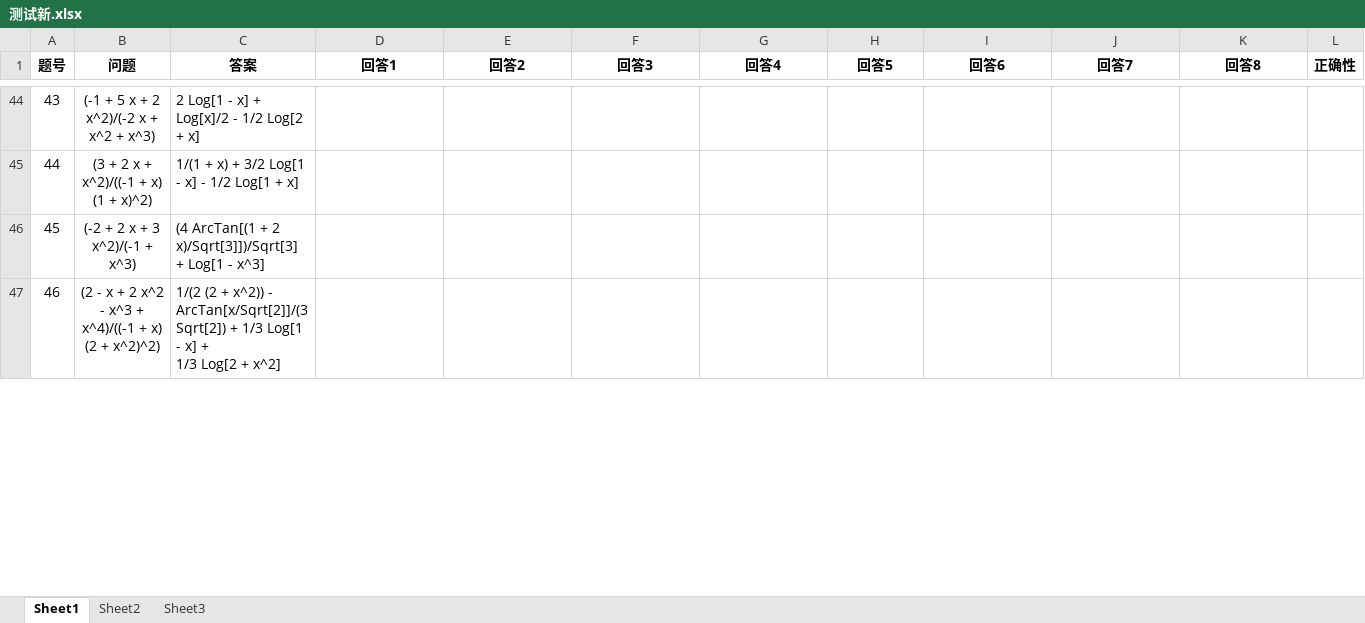
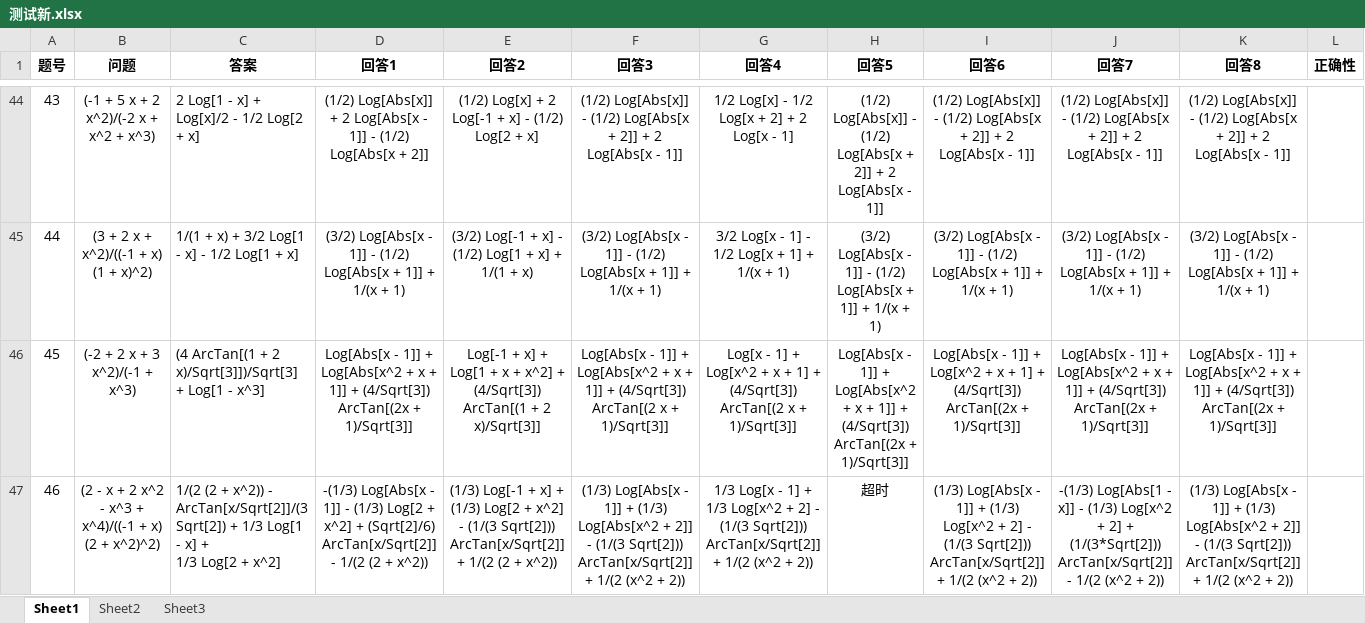
Before and after one commit to moliyes/llm-for-integral, an Excel workbook: 测试大模型/qwq-32b/测试新.xlsx, sheet Sheet1, drawn as a sheet; only a part is shown, gaps mark what is left out; values as stored, in another font and other column widths than the file's, no borders; the diff covers the shown part only; the diff names each change by its address in the sheet, - before the commit and + after, or states it on an @@ line.

```diff
--- a/测试大模型/qwq-32b/测试新.xlsx (sheet Sheet1)
+++ b/测试大模型/qwq-32b/测试新.xlsx (sheet Sheet1)
-D44 (回答1): (empty)
+D44 (回答1): (1/2) Log[Abs[x]] + 2 Log[Abs[x - 1]] - (1/2) Log[Abs[x + 2]]
-E44 (回答2): (empty)
+E44 (回答2): (1/2) Log[x] + 2 Log[-1 + x] - (1/2) Log[2 + x]
-F44 (回答3): (empty)
+F44 (回答3): (1/2) Log[Abs[x]] - (1/2) Log[Abs[x + 2]] + 2 Log[Abs[x - 1]]
-G44 (回答4): (empty)
+G44 (回答4): 1/2 Log[x] - 1/2 Log[x + 2] + 2 Log[x - 1]
-H44 (回答5): (empty)
+H44 (回答5): (1/2) Log[Abs[x]] - (1/2) Log[Abs[x + 2]] + 2 Log[Abs[x - 1]]
-I44 (回答6): (empty)
+I44 (回答6): (1/2) Log[Abs[x]] - (1/2) Log[Abs[x + 2]] + 2 Log[Abs[x - 1]]
-J44 (回答7): (empty)
+J44 (回答7): (1/2) Log[Abs[x]] - (1/2) Log[Abs[x + 2]] + 2 Log[Abs[x - 1]]
-K44 (回答8): (empty)
+K44 (回答8): (1/2) Log[Abs[x]] - (1/2) Log[Abs[x + 2]] + 2 Log[Abs[x - 1]]
-D45 (回答1): (empty)
+D45 (回答1): (3/2) Log[Abs[x - 1]] - (1/2) Log[Abs[x + 1]] + 1/(x + 1)
-E45 (回答2): (empty)
+E45 (回答2): (3/2) Log[-1 + x] - (1/2) Log[1 + x] + 1/(1 + x)
-F45 (回答3): (empty)
+F45 (回答3): (3/2) Log[Abs[x - 1]] - (1/2) Log[Abs[x + 1]] + 1/(x + 1)
-G45 (回答4): (empty)
+G45 (回答4): 3/2 Log[x - 1] - 1/2 Log[x + 1] + 1/(x + 1)
-H45 (回答5): (empty)
+H45 (回答5): (3/2) Log[Abs[x - 1]] - (1/2) Log[Abs[x + 1]] + 1/(x + 1)
-I45 (回答6): (empty)
+I45 (回答6): (3/2) Log[Abs[x - 1]] - (1/2) Log[Abs[x + 1]] + 1/(x + 1)
-J45 (回答7): (empty)
+J45 (回答7): (3/2) Log[Abs[x - 1]] - (1/2) Log[Abs[x + 1]] + 1/(x + 1)
-K45 (回答8): (empty)
+K45 (回答8): (3/2) Log[Abs[x - 1]] - (1/2) Log[Abs[x + 1]] + 1/(x + 1)
-D46 (回答1): (empty)
+D46 (回答1): Log[Abs[x - 1]] + Log[Abs[x^2 + x + 1]] + (4/Sqrt[3]) ArcTan[(2x + 1)/Sqrt[3]]
-E46 (回答2): (empty)
+E46 (回答2): Log[-1 + x] + Log[1 + x + x^2] + (4/Sqrt[3]) ArcTan[(1 + 2 x)/Sqrt[3]]
-F46 (回答3): (empty)
+F46 (回答3): Log[Abs[x - 1]] + Log[Abs[x^2 + x + 1]] + (4/Sqrt[3]) ArcTan[(2 x + 1)/Sqrt[3]]
-G46 (回答4): (empty)
+G46 (回答4): Log[x - 1] + Log[x^2 + x + 1] + (4/Sqrt[3]) ArcTan[(2 x + 1)/Sqrt[3]]
-H46 (回答5): (empty)
+H46 (回答5): Log[Abs[x - 1]] + Log[Abs[x^2 + x + 1]] + (4/Sqrt[3]) ArcTan[(2x + 1)/Sqrt[3]]
-I46 (回答6): (empty)
+I46 (回答6): Log[Abs[x - 1]] + Log[x^2 + x + 1] + (4/Sqrt[3]) ArcTan[(2x + 1)/Sqrt[3]]
-J46 (回答7): (empty)
+J46 (回答7): Log[Abs[x - 1]] + Log[Abs[x^2 + x + 1]] + (4/Sqrt[3]) ArcTan[(2x + 1)/Sqrt[3]]
-K46 (回答8): (empty)
+K46 (回答8): Log[Abs[x - 1]] + Log[Abs[x^2 + x + 1]] + (4/Sqrt[3]) ArcTan[(2x + 1)/Sqrt[3]]
-D47 (回答1): (empty)
+D47 (回答1): -(1/3) Log[Abs[x - 1]] - (1/3) Log[2 + x^2] + (Sqrt[2]/6) ArcTan[x/Sqrt[2]] - 1/(2 (2 + x^2))
-E47 (回答2): (empty)
+E47 (回答2): (1/3) Log[-1 + x] + (1/3) Log[2 + x^2] - (1/(3 Sqrt[2])) ArcTan[x/Sqrt[2]] + 1/(2 (2 + x^2))
-F47 (回答3): (empty)
+F47 (回答3): (1/3) Log[Abs[x - 1]] + (1/3) Log[Abs[x^2 + 2]] - (1/(3 Sqrt[2])) ArcTan[x/Sqrt[2]] + 1/(2 (x^2 + 2))
-G47 (回答4): (empty)
+G47 (回答4): 1/3 Log[x - 1] + 1/3 Log[x^2 + 2] - (1/(3 Sqrt[2])) ArcTan[x/Sqrt[2]] + 1/(2 (x^2 + 2))
-H47 (回答5): (empty)
+H47 (回答5): 超时
-I47 (回答6): (empty)
+I47 (回答6): (1/3) Log[Abs[x - 1]] + (1/3) Log[x^2 + 2] - (1/(3 Sqrt[2])) ArcTan[x/Sqrt[2]] + 1/(2 (x^2 + 2))
-J47 (回答7): (empty)
+J47 (回答7): -(1/3) Log[Abs[1 - x]] - (1/3) Log[x^2 + 2] + (1/(3*Sqrt[2])) ArcTan[x/Sqrt[2]] - 1/(2 (x^2 + 2))
-K47 (回答8): (empty)
+K47 (回答8): (1/3) Log[Abs[x - 1]] + (1/3) Log[Abs[x^2 + 2]] - (1/(3 Sqrt[2])) ArcTan[x/Sqrt[2]] + 1/(2 (x^2 + 2))
```
Also changed, not shown: 263 edited cells elsewhere in this sheet, 6 other files.
